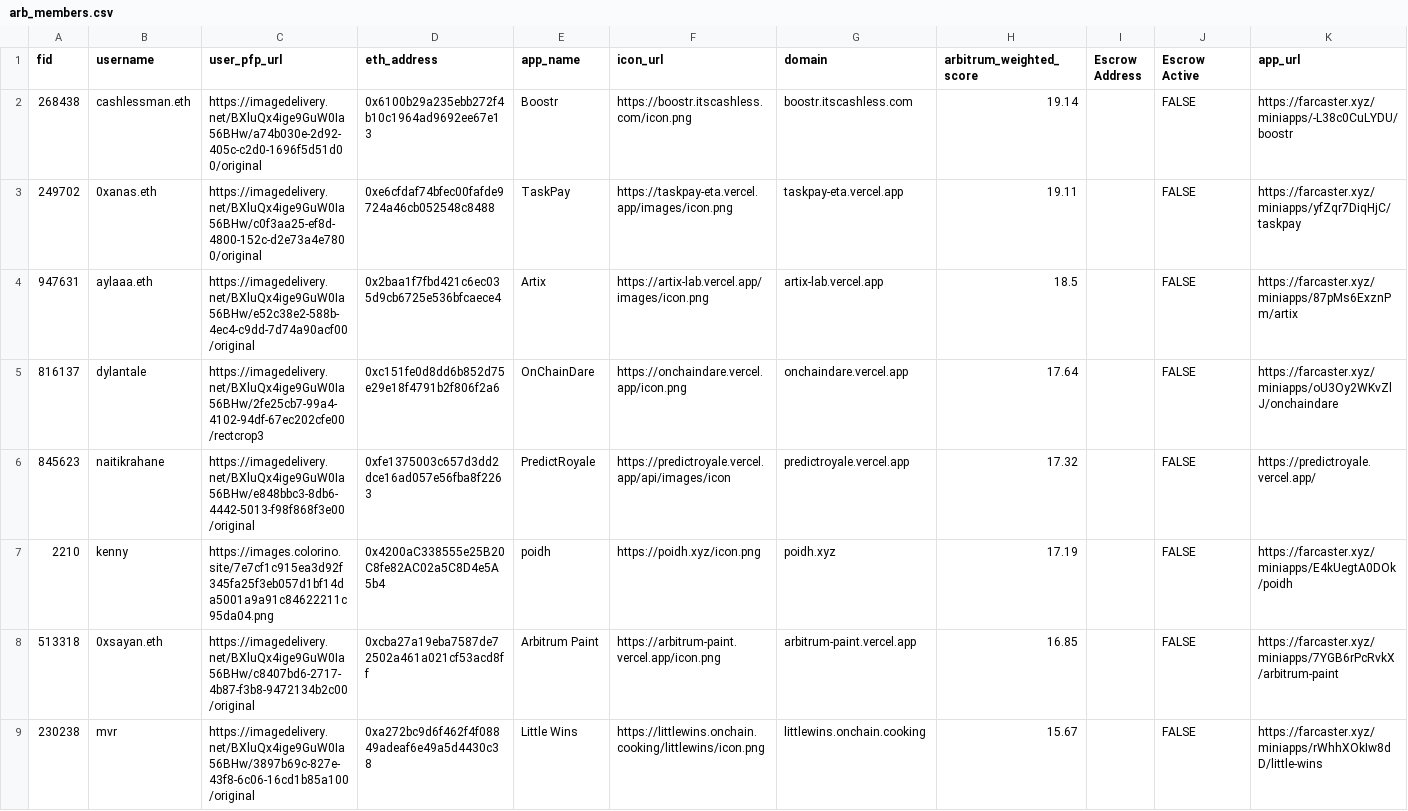
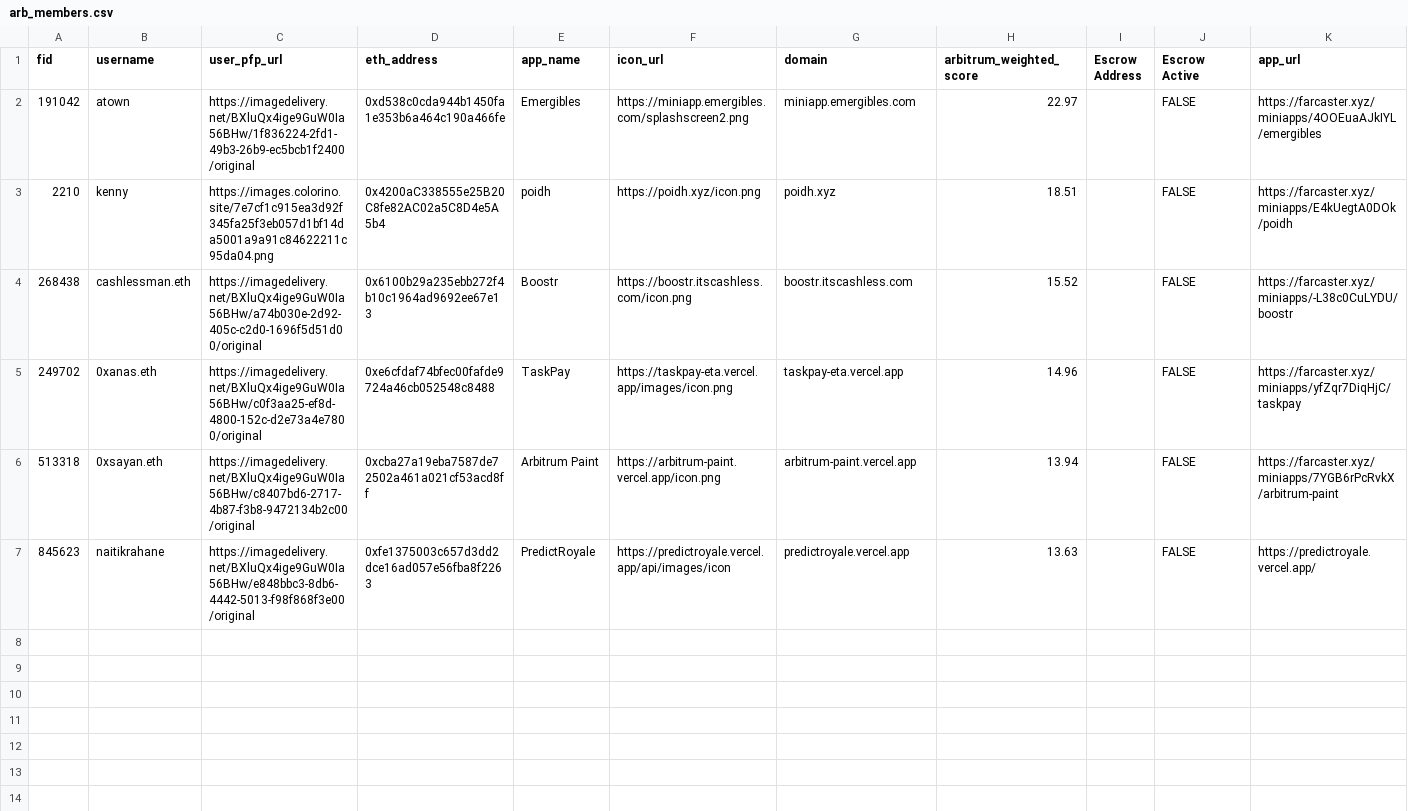
Before and after one commit to flow-state-coop/flow-caster, a CSV file: lib/data/arb_members.csv, drawn as a sheet.

Commit message:
new data

```diff
--- a/lib/data/arb_members.csv
+++ b/lib/data/arb_members.csv
@@ -1,9 +1,7 @@
 fid,username,user_pfp_url,eth_address,app_name,icon_url,domain,arbitrum_weighted_score,Escrow Address,Escrow Active,app_url
-268438,cashlessman.eth,https://imagedelivery.net/BXluQx4ige9GuW0Ia56BHw/a74b030e-2d92-405c-c2d0-1696f5d51d00/original,0x6100b29a235ebb272f4b10c1964ad9692ee67e13,Boostr,https://boostr.itscashless.com/icon.png,boostr.itscashless.com,19.14,,FALSE,https://farcaster.xyz/miniapps/-L38c0CuLYDU/boostr
-249702,0xanas.eth,https://imagedelivery.net/BXluQx4ige9GuW0Ia56BHw/c0f3aa25-ef8d-4800-152c-d2e73a4e7800/original,0xe6cfdaf74bfec00fafde9724a46cb052548c8488,TaskPay,https://taskpay-eta.vercel.app/images/icon.png,taskpay-eta.vercel.app,19.11,,FALSE,https://farcaster.xyz/miniapps/yfZqr7DiqHjC/taskpay
-947631,aylaaa.eth,https://imagedelivery.net/BXluQx4ige9GuW0Ia56BHw/e52c38e2-588b-4ec4-c9dd-7d74a90acf00/original,0x2baa1f7fbd421c6ec035d9cb6725e536bfcaece4,Artix,https://artix-lab.vercel.app/images/icon.png,artix-lab.vercel.app,18.5,,FALSE,https://farcaster.xyz/miniapps/87pMs6ExznPm/artix
-816137,dylantale,https://imagedelivery.net/BXluQx4ige9GuW0Ia56BHw/2fe25cb7-99a4-4102-94df-67ec202cfe00/rectcrop3,0xc151fe0d8dd6b852d75e29e18f4791b2f806f2a6,OnChainDare,https://onchaindare.vercel.app/icon.png,onchaindare.vercel.app,17.64,,FALSE,https://farcaster.xyz/miniapps/oU3Oy2WKvZlJ/onchaindare
-845623,naitikrahane,https://imagedelivery.net/BXluQx4ige9GuW0Ia56BHw/e848bbc3-8db6-4442-5013-f98f868f3e00/original,0xfe1375003c657d3dd2dce16ad057e56fba8f2263,PredictRoyale,https://predictroyale.vercel.app/api/images/icon,predictroyale.vercel.app,17.32,,FALSE,https://predictroyale.vercel.app/
-2210,kenny,https://images.colorino.site/7e7cf1c915ea3d92f345fa25f3eb057d1bf14da5001a9a91c84622211c95da04.png,0x4200aC338555e25B20C8fe82AC02a5C8D4e5A5b4,poidh,https://poidh.xyz/icon.png,poidh.xyz,17.19,,FALSE,https://farcaster.xyz/miniapps/E4kUegtA0DOk/poidh
-513318,0xsayan.eth,https://imagedelivery.net/BXluQx4ige9GuW0Ia56BHw/c8407bd6-2717-4b87-f3b8-9472134b2c00/original,0xcba27a19eba7587de72502a461a021cf53acd8ff,Arbitrum Paint,https://arbitrum-paint.vercel.app/icon.png,arbitrum-paint.vercel.app,16.85,,FALSE,https://farcaster.xyz/miniapps/7YGB6rPcRvkX/arbitrum-paint
-230238,mvr,https://imagedelivery.net/BXluQx4ige9GuW0Ia56BHw/3897b69c-827e-43f8-6c06-16cd1b85a100/original,0xa272bc9d6f462f4f08849adeaf6e49a5d4430c38,Little Wins,https://littlewins.onchain.cooking/littlewins/icon.png,littlewins.onchain.cooking,15.67,,FALSE,https://farcaster.xyz/miniapps/rWhhXOkIw8dD/little-wins
+191042,atown,https://imagedelivery.net/BXluQx4ige9GuW0Ia56BHw/1f836224-2fd1-49b3-26b9-ec5bcb1f2400/original,0xd538c0cda944b1450fa1e353b6a464c190a466fe,Emergibles,https://miniapp.emergibles.com/splashscreen2.png,miniapp.emergibles.com,22.97,,FALSE,https://farcaster.xyz/miniapps/4OOEuaAJkIYL/emergibles
+2210,kenny,https://images.colorino.site/7e7cf1c915ea3d92f345fa25f3eb057d1bf14da5001a9a91c84622211c95da04.png,0x4200aC338555e25B20C8fe82AC02a5C8D4e5A5b4,poidh,https://poidh.xyz/icon.png,poidh.xyz,18.51,,FALSE,https://farcaster.xyz/miniapps/E4kUegtA0DOk/poidh
+268438,cashlessman.eth,https://imagedelivery.net/BXluQx4ige9GuW0Ia56BHw/a74b030e-2d92-405c-c2d0-1696f5d51d00/original,0x6100b29a235ebb272f4b10c1964ad9692ee67e13,Boostr,https://boostr.itscashless.com/icon.png,boostr.itscashless.com,15.52,,FALSE,https://farcaster.xyz/miniapps/-L38c0CuLYDU/boostr
+249702,0xanas.eth,https://imagedelivery.net/BXluQx4ige9GuW0Ia56BHw/c0f3aa25-ef8d-4800-152c-d2e73a4e7800/original,0xe6cfdaf74bfec00fafde9724a46cb052548c8488,TaskPay,https://taskpay-eta.vercel.app/images/icon.png,taskpay-eta.vercel.app,14.96,,FALSE,https://farcaster.xyz/miniapps/yfZqr7DiqHjC/taskpay
+513318,0xsayan.eth,https://imagedelivery.net/BXluQx4ige9GuW0Ia56BHw/c8407bd6-2717-4b87-f3b8-9472134b2c00/original,0xcba27a19eba7587de72502a461a021cf53acd8ff,Arbitrum Paint,https://arbitrum-paint.vercel.app/icon.png,arbitrum-paint.vercel.app,13.94,,FALSE,https://farcaster.xyz/miniapps/7YGB6rPcRvkX/arbitrum-paint
+845623,naitikrahane,https://imagedelivery.net/BXluQx4ige9GuW0Ia56BHw/e848bbc3-8db6-4442-5013-f98f868f3e00/original,0xfe1375003c657d3dd2dce16ad057e56fba8f2263,PredictRoyale,https://predictroyale.vercel.app/api/images/icon,predictroyale.vercel.app,13.63,,FALSE,https://predictroyale.vercel.app/
```
